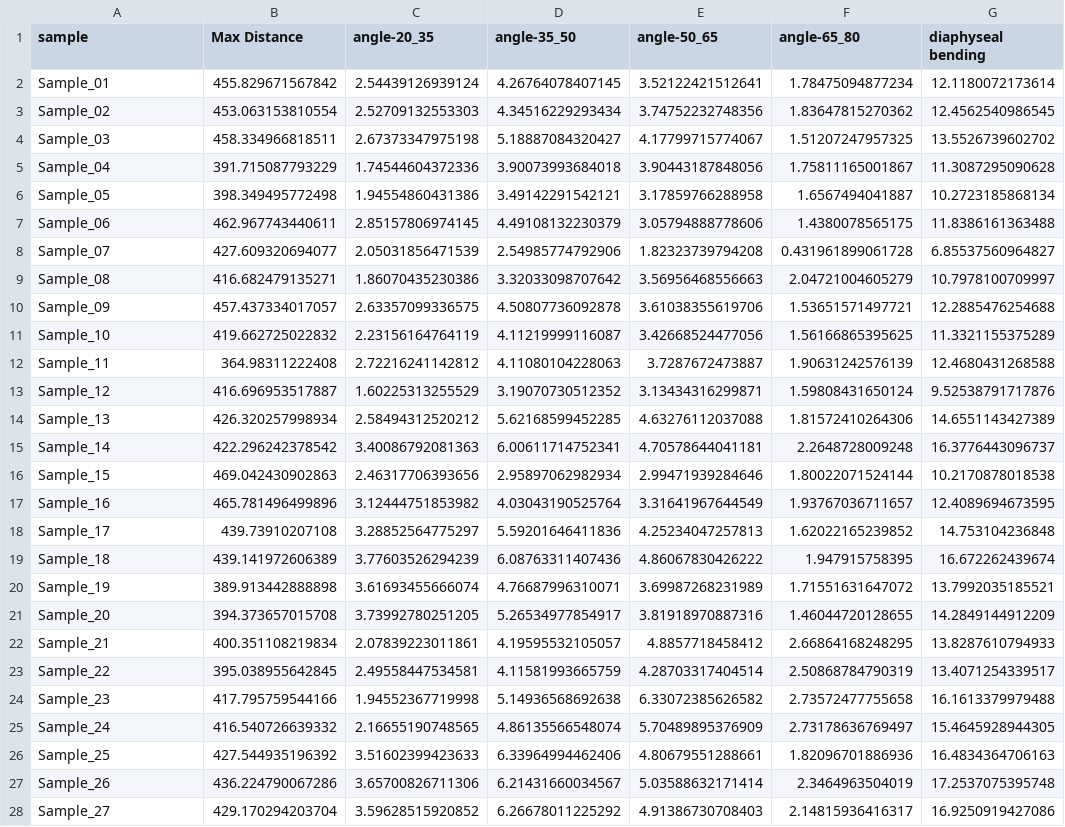
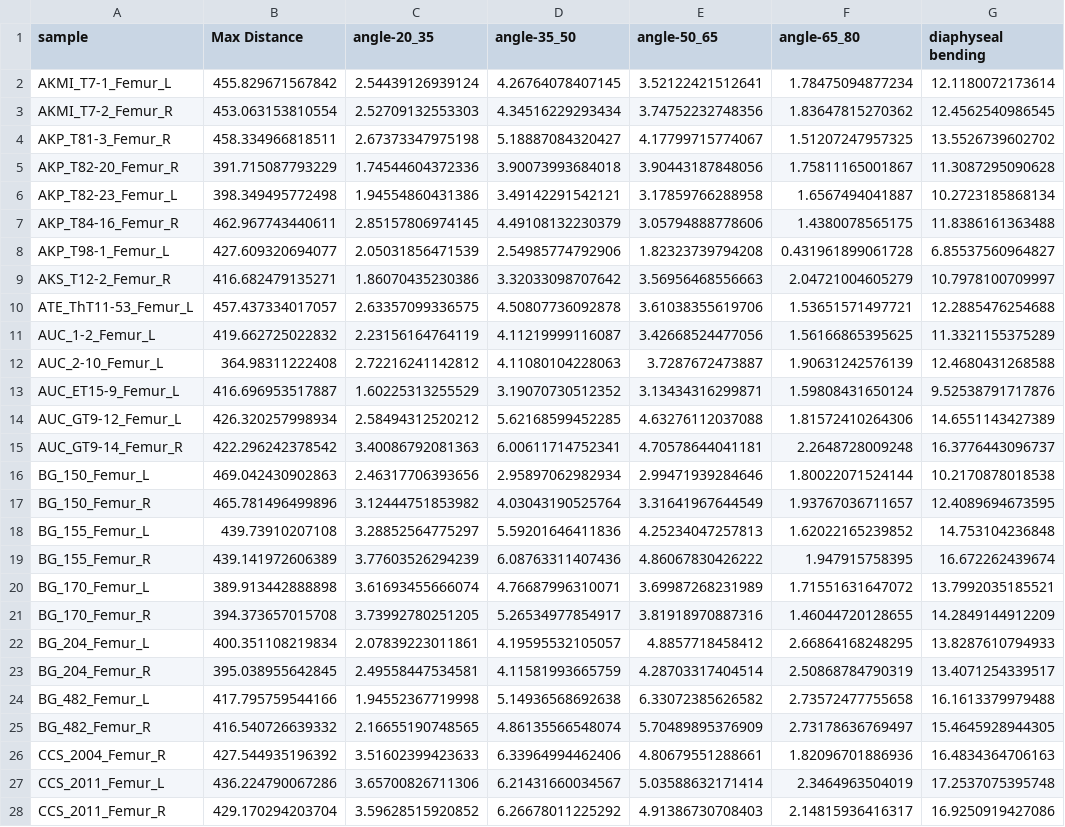
Before and after one commit to NGaroufi/CSG_evaluation_paper, a CSV file: Femur/CSG Data.csv, drawn as a sheet; only a part is shown; the diff covers the shown part only; the diff names each change by its address in the sheet, - before the commit and + after, or states it on an @@ line.

Commit message:
Add files via upload

```diff
--- a/Femur/CSG Data.csv
+++ b/Femur/CSG Data.csv
-A2 (sample): Sample_01
+A2 (sample): AKMI_T7-1_Femur_L
-A3 (sample): Sample_02
+A3 (sample): AKMI_T7-2_Femur_R
-A4 (sample): Sample_03
+A4 (sample): AKP_T81-3_Femur_R
-A5 (sample): Sample_04
+A5 (sample): AKP_T82-20_Femur_R
-A6 (sample): Sample_05
+A6 (sample): AKP_T82-23_Femur_L
-A7 (sample): Sample_06
+A7 (sample): AKP_T84-16_Femur_R
-A8 (sample): Sample_07
+A8 (sample): AKP_T98-1_Femur_L
-A9 (sample): Sample_08
+A9 (sample): AKS_T12-2_Femur_R
-A10 (sample): Sample_09
+A10 (sample): ATE_ThT11-53_Femur_L
-A11 (sample): Sample_10
+A11 (sample): AUC_1-2_Femur_L
-A12 (sample): Sample_11
+A12 (sample): AUC_2-10_Femur_L
-A13 (sample): Sample_12
+A13 (sample): AUC_ET15-9_Femur_L
-A14 (sample): Sample_13
+A14 (sample): AUC_GT9-12_Femur_L
-A15 (sample): Sample_14
+A15 (sample): AUC_GT9-14_Femur_R
-A16 (sample): Sample_15
+A16 (sample): BG_150_Femur_L
-A17 (sample): Sample_16
+A17 (sample): BG_150_Femur_R
-A18 (sample): Sample_17
+A18 (sample): BG_155_Femur_L
-A19 (sample): Sample_18
+A19 (sample): BG_155_Femur_R
-A20 (sample): Sample_19
+A20 (sample): BG_170_Femur_L
-A21 (sample): Sample_20
+A21 (sample): BG_170_Femur_R
-A22 (sample): Sample_21
+A22 (sample): BG_204_Femur_L
-A23 (sample): Sample_22
+A23 (sample): BG_204_Femur_R
-A24 (sample): Sample_23
+A24 (sample): BG_482_Femur_L
-A25 (sample): Sample_24
+A25 (sample): BG_482_Femur_R
-A26 (sample): Sample_25
+A26 (sample): CCS_2004_Femur_R
-A27 (sample): Sample_26
+A27 (sample): CCS_2011_Femur_L
-A28 (sample): Sample_27
+A28 (sample): CCS_2011_Femur_R
```
Also changed, not shown: 77 edited cells elsewhere in this file.
